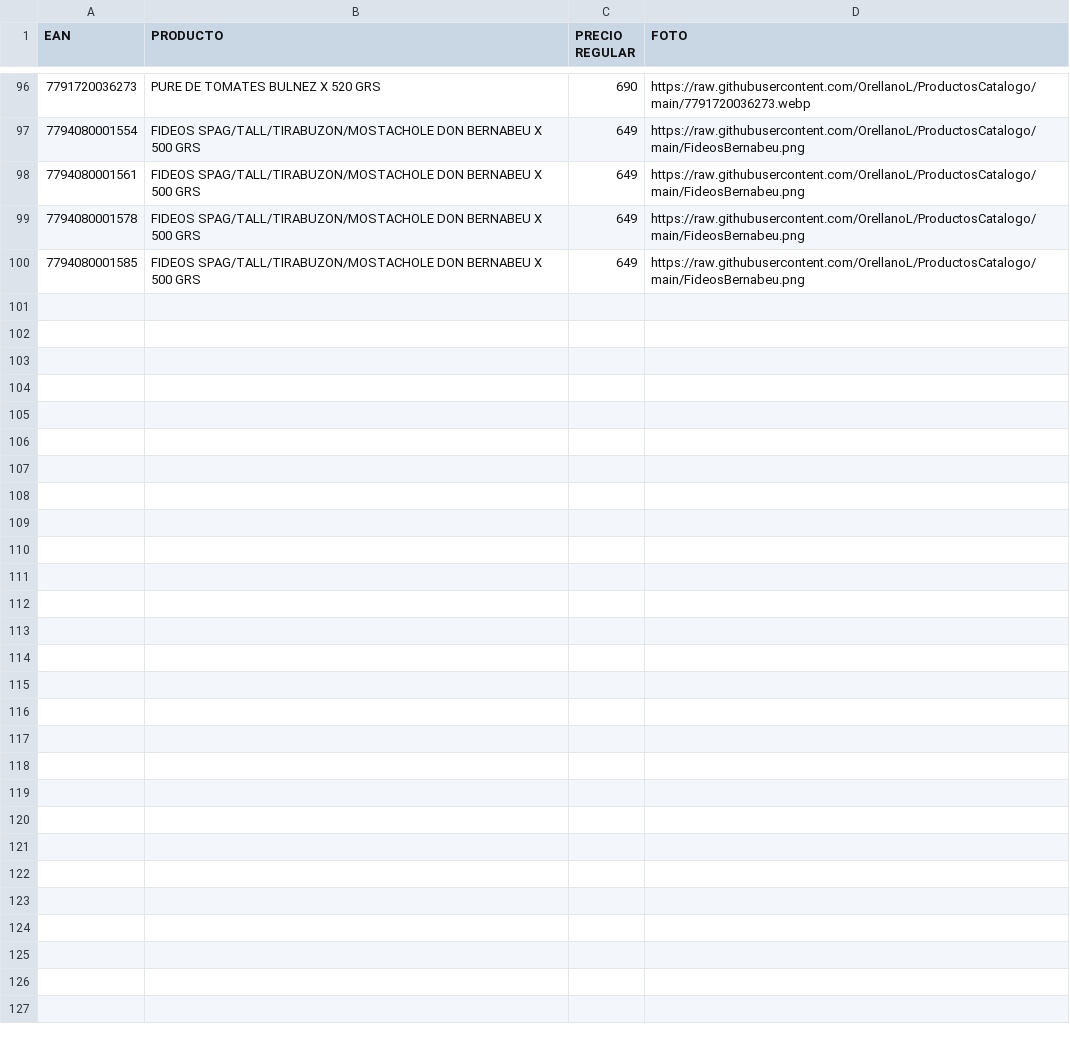
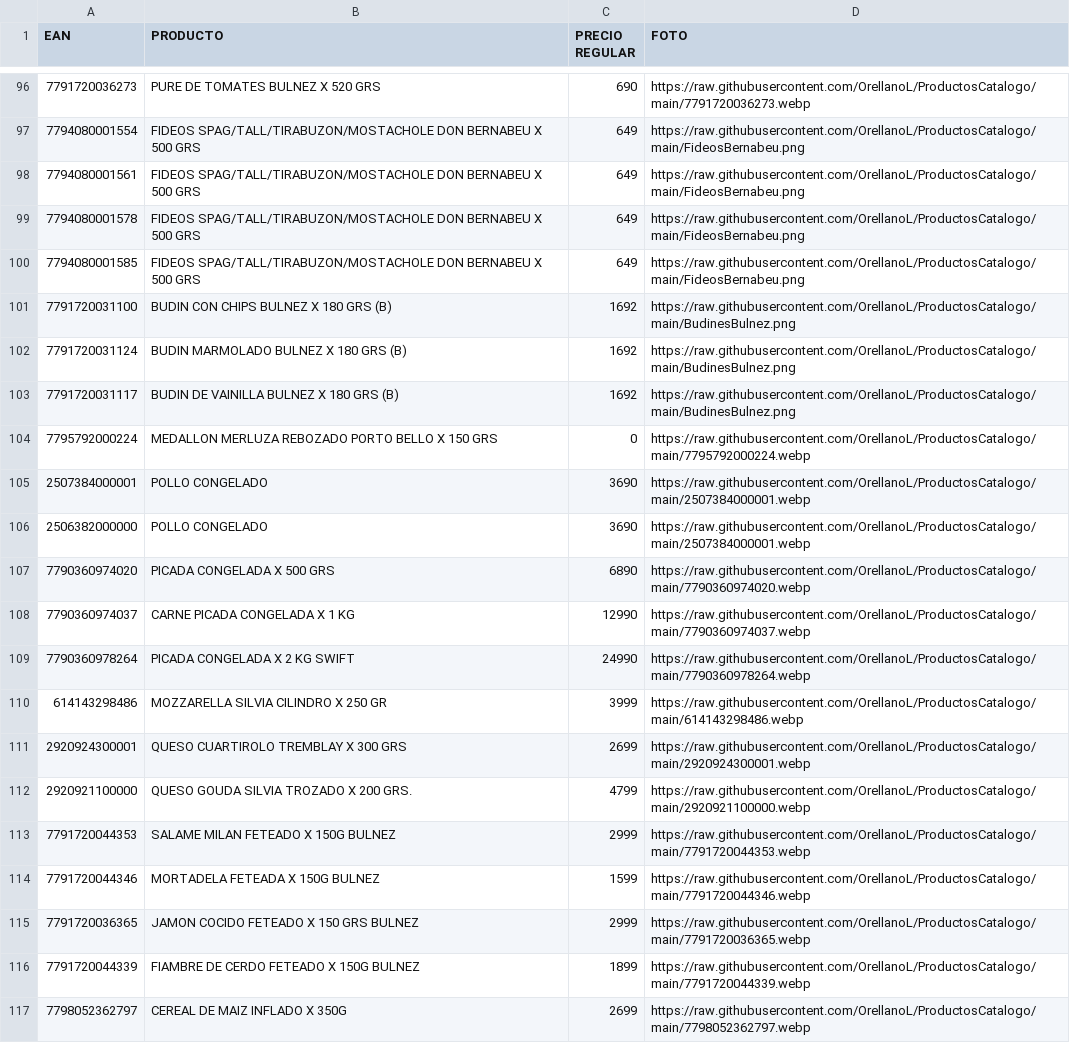
Before and after one commit to OrellanoL/ProductosCatalogo, a CSV file: catalogotiendac.csv, drawn as a sheet; only a part is shown, gaps mark what is left out.

Commit message:
Update catalogotiendac.csv

```diff
--- a/catalogotiendac.csv
+++ b/catalogotiendac.csv
@@ -100 +100,18 @@ EAN ,PRODUCTO,PRECIO REGULAR,FOTO
 7794080001585,FIDEOS SPAG/TALL/TIRABUZON/MOSTACHOLE DON BERNABEU X 500 GRS,649,https://raw.githubusercontent.com/OrellanoL/ProductosCatalogo/main/FideosBernabeu.png
+7791720031100,BUDIN CON CHIPS BULNEZ X 180 GRS (B),1692,https://raw.githubusercontent.com/OrellanoL/ProductosCatalogo/main/BudinesBulnez.png
+7791720031124,BUDIN MARMOLADO BULNEZ X 180 GRS (B),1692,https://raw.githubusercontent.com/OrellanoL/ProductosCatalogo/main/BudinesBulnez.png
+7791720031117,BUDIN DE VAINILLA BULNEZ X 180 GRS (B),1692,https://raw.githubusercontent.com/OrellanoL/ProductosCatalogo/main/BudinesBulnez.png
+7795792000224,MEDALLON MERLUZA REBOZADO PORTO BELLO X 150 GRS,0,https://raw.githubusercontent.com/OrellanoL/ProductosCatalogo/main/7795792000224.webp
+2507384000001,POLLO CONGELADO,3690,https://raw.githubusercontent.com/OrellanoL/ProductosCatalogo/main/2507384000001.webp
+2506382000000,POLLO CONGELADO,3690,https://raw.githubusercontent.com/OrellanoL/ProductosCatalogo/main/2507384000001.webp
+7790360974020,PICADA CONGELADA X 500 GRS,6890,https://raw.githubusercontent.com/OrellanoL/ProductosCatalogo/main/7790360974020.webp
+7790360974037,CARNE PICADA CONGELADA X 1 KG,12990,https://raw.githubusercontent.com/OrellanoL/ProductosCatalogo/main/7790360974037.webp
+7790360978264,PICADA CONGELADA X 2 KG SWIFT,24990,https://raw.githubusercontent.com/OrellanoL/ProductosCatalogo/main/7790360978264.webp
+614143298486,MOZZARELLA SILVIA CILINDRO X 250 GR,3999,https://raw.githubusercontent.com/OrellanoL/ProductosCatalogo/main/614143298486.webp
+2920924300001,QUESO CUARTIROLO TREMBLAY X 300 GRS,2699,https://raw.githubusercontent.com/OrellanoL/ProductosCatalogo/main/2920924300001.webp
+2920921100000,QUESO GOUDA SILVIA TROZADO X 200 GRS.,4799,https://raw.githubusercontent.com/OrellanoL/ProductosCatalogo/main/2920921100000.webp
+7791720044353,SALAME MILAN FETEADO X 150G BULNEZ,2999,https://raw.githubusercontent.com/OrellanoL/ProductosCatalogo/main/7791720044353.webp
+7791720044346,MORTADELA FETEADA X 150G BULNEZ,1599,https://raw.githubusercontent.com/OrellanoL/ProductosCatalogo/main/7791720044346.webp
+7791720036365,JAMON COCIDO FETEADO X 150 GRS BULNEZ,2999,https://raw.githubusercontent.com/OrellanoL/ProductosCatalogo/main/7791720036365.webp
+7791720044339,FIAMBRE DE CERDO FETEADO X 150G BULNEZ,1899,https://raw.githubusercontent.com/OrellanoL/ProductosCatalogo/main/7791720044339.webp
+7798052362797,CEREAL DE MAIZ INFLADO X 350G,2699,https://raw.githubusercontent.com/OrellanoL/ProductosCatalogo/main/7798052362797.webp
```
